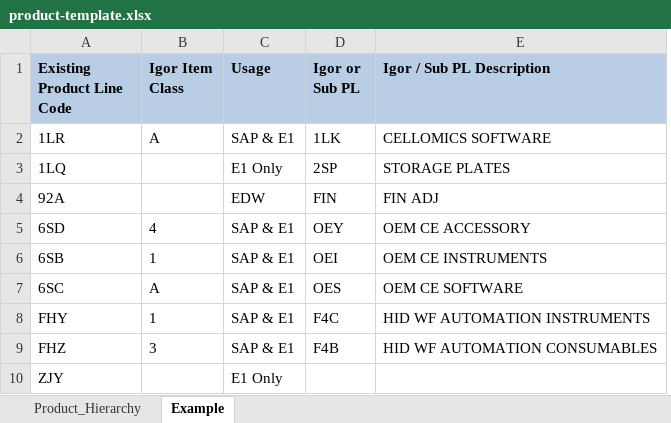
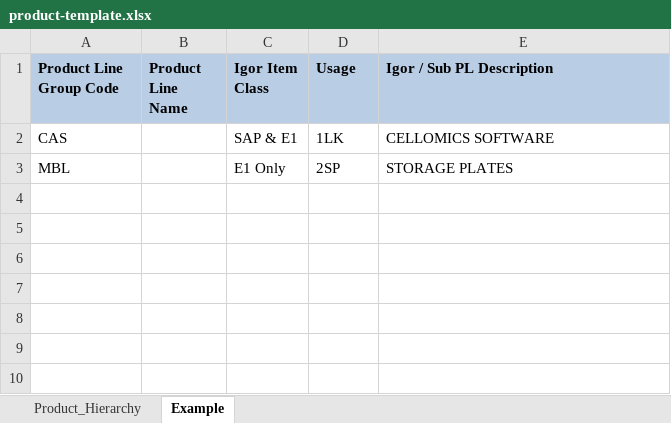
Before and after one commit to leetncamp/product, an Excel workbook: hierarchy/static/hierarchy/downloads/product-template.xlsx, sheet Example, drawn as a sheet; values as stored, in another font and other column widths than the file's, no borders; removed rows and columns are numbered as before the commit, all else as after; the diff names each change by its address in the sheet, - before the commit and + after, or states it on an @@ line.

Commit message:
working on productline request.

```diff
--- a/hierarchy/static/hierarchy/downloads/product-template.xlsx (sheet Example)
+++ b/hierarchy/static/hierarchy/downloads/product-template.xlsx (sheet Example)
+column B (Product Line Name), empty
-column C (Usage), rows 2-3: SAP & E1 | E1 Only
-A1: Existing Product Line Code
+A1: Product Line Group Code
-D1: Igor or Sub PL
+D1: Usage
-A2 (Product Line Group Code): 1LR
+A2 (Product Line Group Code): CAS
-C2 (Igor Item Class): A
+C2 (Igor Item Class): SAP & E1
-A3 (Product Line Group Code): 1LQ
+A3 (Product Line Group Code): MBL
-C3 (Igor Item Class): (empty)
+C3 (Igor Item Class): E1 Only
-row 4: 92A |  | EDW | FIN | FIN ADJ
-row 5: 6SD | 4 | SAP & E1 | OEY | OEM CE ACCESSORY
-row 6: 6SB | 1 | SAP & E1 | OEI | OEM CE INSTRUMENTS
-row 7: 6SC | A | SAP & E1 | OES | OEM CE SOFTWARE
-row 8: FHY | 1 | SAP & E1 | F4C | HID WF AUTOMATION INSTRUMENTS
-row 9: FHZ | 3 | SAP & E1 | F4B | HID WF AUTOMATION CONSUMABLES
-row 10: ZJY |  | E1 Only
```
Also changed, not shown: sheet Product_Hierarchy, 1 other file.
